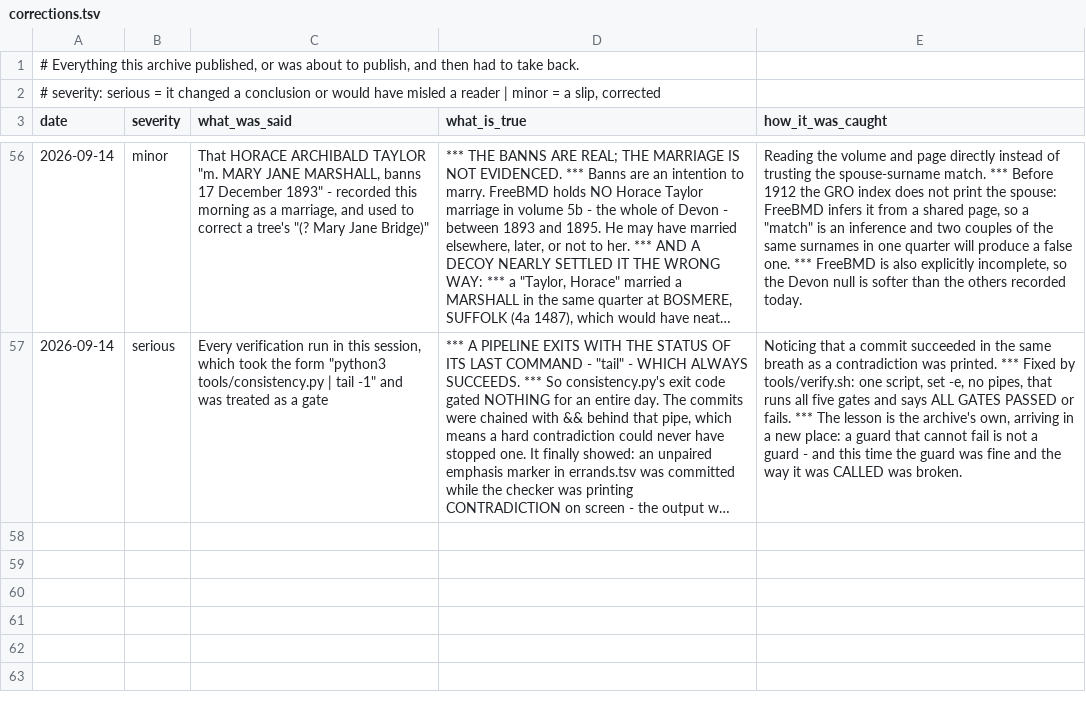
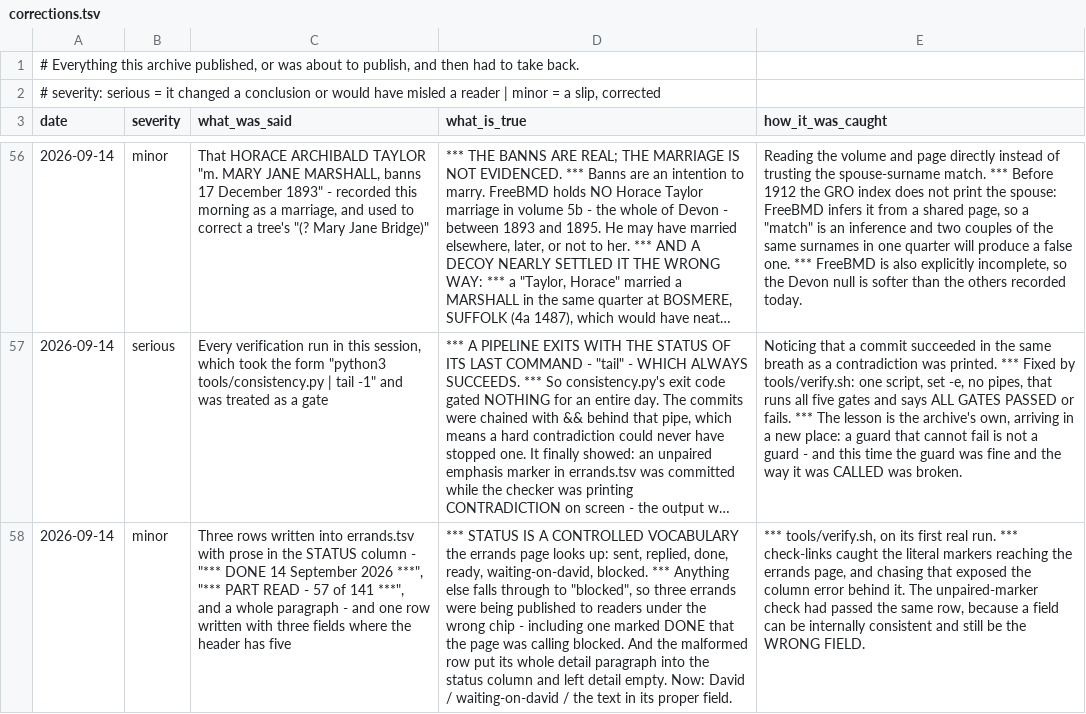
Before and after one commit to daviddef/TheLerena, a TSV file: data/corrections.tsv, drawn as a sheet; only a part is shown, gaps mark what is left out; long unchanged cells end in …; the diff names each change by its address in the sheet, - before the commit and + after, or states it on an @@ line.

```diff
--- a/data/corrections.tsv
+++ b/data/corrections.tsv
+row 58: 2026-09-14 | minor | Three rows written into errands.tsv with prose in the STATUS column - "*** DONE 14 September 2026 ***", "*** PART READ - 57 of 141 ***", and a whole paragraph - and one row written with three fields where the header has five | *** STATUS IS A CONTROLLED VOCABULARY the errands page looks up: sent, replied, done, ready, waiting-on-david, blocked. *** Anything else falls through to "blocked", so three errands were being published to readers under the wrong chip - including one marked DONE that the page was calling blocked. And the malformed row put its whole detail paragraph into the status column and left detail empty. Now: David / waiting-on-david / the text in its proper field. | *** tools/verify.sh, on its first real run. *** check-links caught the literal markers reaching the errands page, and chasing that exposed the column error behind it. The unpaired-marker check had passed the same row, because a field can be internally consistent and still be the WRONG FIELD.
```
Also changed, not shown: data/errands.tsv, data/sources-consulted.tsv, 6 other files.
